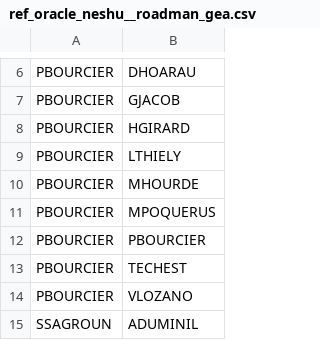
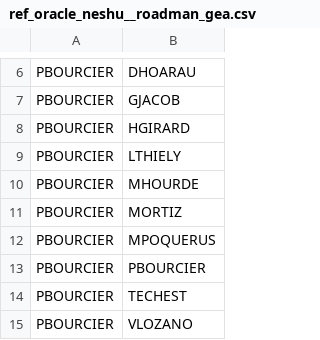
Before and after one commit to CebrailEVS/dbt_transform, a CSV file: data/reference_data/oracle_neshu/ref_oracle_neshu__roadman_gea.csv, drawn as a sheet; only a part is shown, gaps mark what is left out; the shorter side is filled out with more unchanged rows; the diff names each change by its address in the sheet, - before the commit and + after, or states it on an @@ line.

```diff
--- a/data/reference_data/oracle_neshu/ref_oracle_neshu__roadman_gea.csv
+++ b/data/reference_data/oracle_neshu/ref_oracle_neshu__roadman_gea.csv
+row 11: PBOURCIER | MORTIZ
```
Also changed, not shown: data/reference_data/mssql_sage/ref_mssql_sage__code_analytique_bu.csv, 2 other files.
